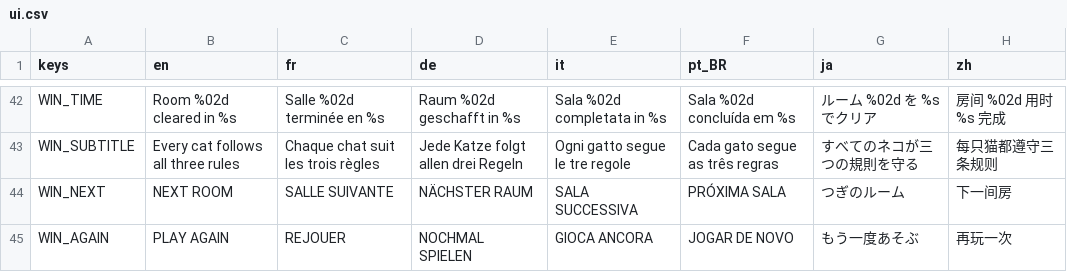
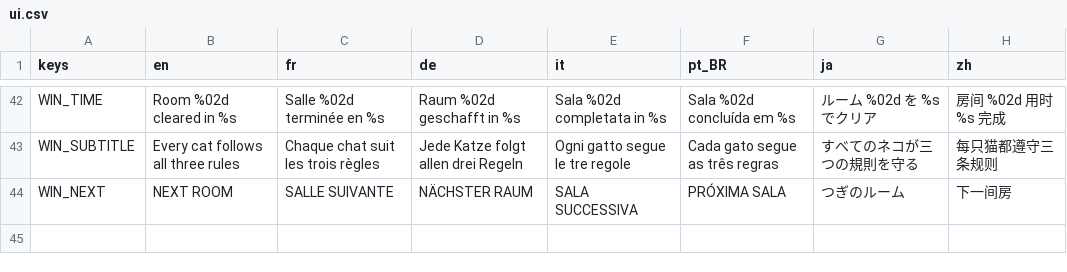
Before and after one commit to strobetano/catsweeper, a CSV file: assets/i18n/ui.csv, drawn as a sheet; only a part is shown, gaps mark what is left out.

```diff
--- a/assets/i18n/ui.csv
+++ b/assets/i18n/ui.csv
@@ -44,2 +44 @@ WIN_SUBTITLE,Every cat follows all three rules,Chaque chat suit les trois règle
 WIN_NEXT,NEXT ROOM,SALLE SUIVANTE,NÄCHSTER RAUM,SALA SUCCESSIVA,PRÓXIMA SALA,つぎのルーム,下一间房
-WIN_AGAIN,PLAY AGAIN,REJOUER,NOCHMAL SPIELEN,GIOCA ANCORA,JOGAR DE NOVO,もう一度あそぶ,再玩一次
```
Also changed, not shown: 12 other files.
